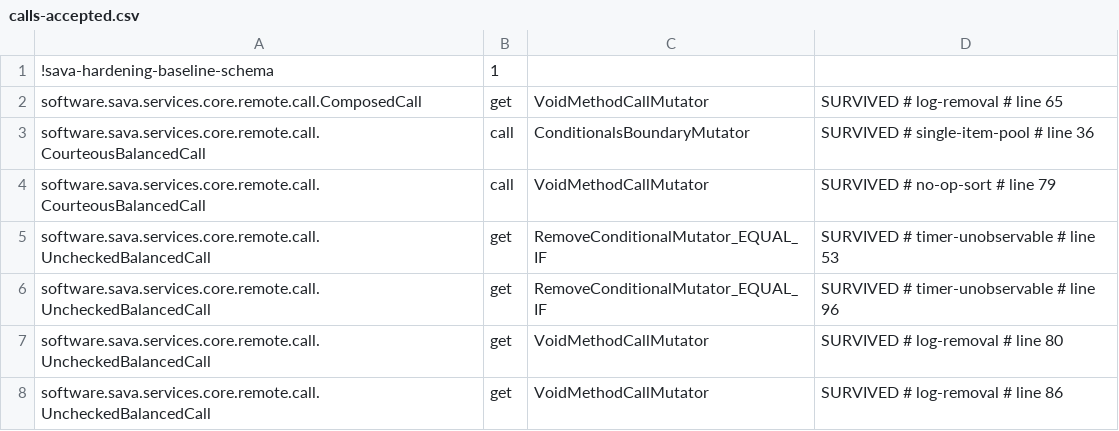
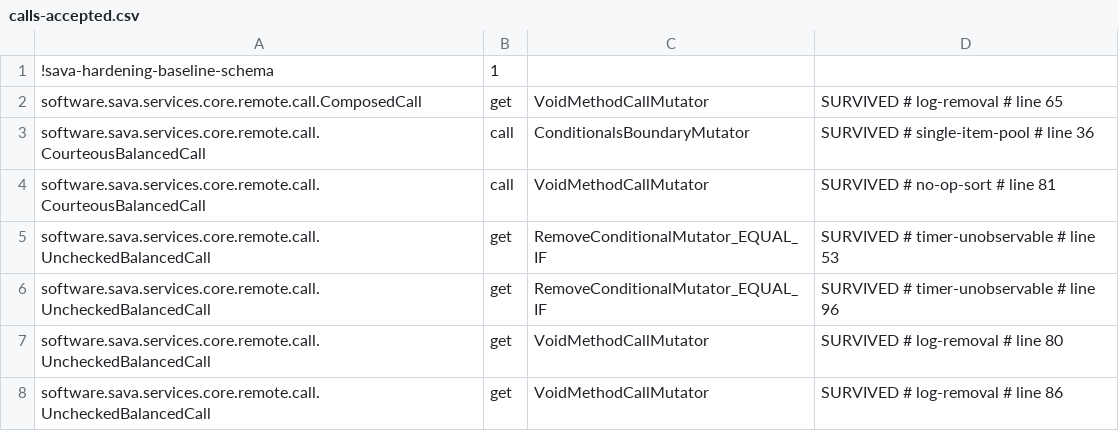
Before and after one commit to sava-software/ravina, a CSV file: ravina-core/config/pitest/calls-accepted.csv, drawn as a sheet.

Commit message:
chore(hardening): retag the calls and catchAll lines the two fixes moved
715f419's interrupt restore in CourteousBalancedCall moved its no-op-sort row two lines, and
0334781's deletion of the private escaper in NotifyClientImpl moved the catchAll
discarded-handler row sixteen lines up, so the gate's history-free run after that range printed
the plugin's line-drift advisory for one key in each suite and prescribed the retag writers.
pitestCallsBaselineRetag and pitestCatchAllBaselineRetag each ran their own fresh, unscoped,
history-free observation, calls 98/105 and catchAll 199/201 as at the gate, and refreshed the
two tags, 79 to 81 and 74 to 58, preserving every row. Keys are line-less, so no acceptance
changed; the review of the range had derived both values from the diffs beforehand. Records
only, no compiled code: no suite is owed.

```diff
--- a/ravina-core/config/pitest/calls-accepted.csv
+++ b/ravina-core/config/pitest/calls-accepted.csv
@@ -3,3 +3,3 @@ software.sava.services.core.remote.call.ComposedCall,get,VoidMethodCallMutator,S
 software.sava.services.core.remote.call.CourteousBalancedCall,call,ConditionalsBoundaryMutator,SURVIVED # single-item-pool # line 36
-software.sava.services.core.remote.call.CourteousBalancedCall,call,VoidMethodCallMutator,SURVIVED # no-op-sort # line 79
+software.sava.services.core.remote.call.CourteousBalancedCall,call,VoidMethodCallMutator,SURVIVED # no-op-sort # line 81
 software.sava.services.core.remote.call.UncheckedBalancedCall,get,RemoveConditionalMutator_EQUAL_IF,SURVIVED # timer-unobservable # line 53
```
Also changed, not shown: ravina-core/config/pitest/catchAll-accepted.csv.
